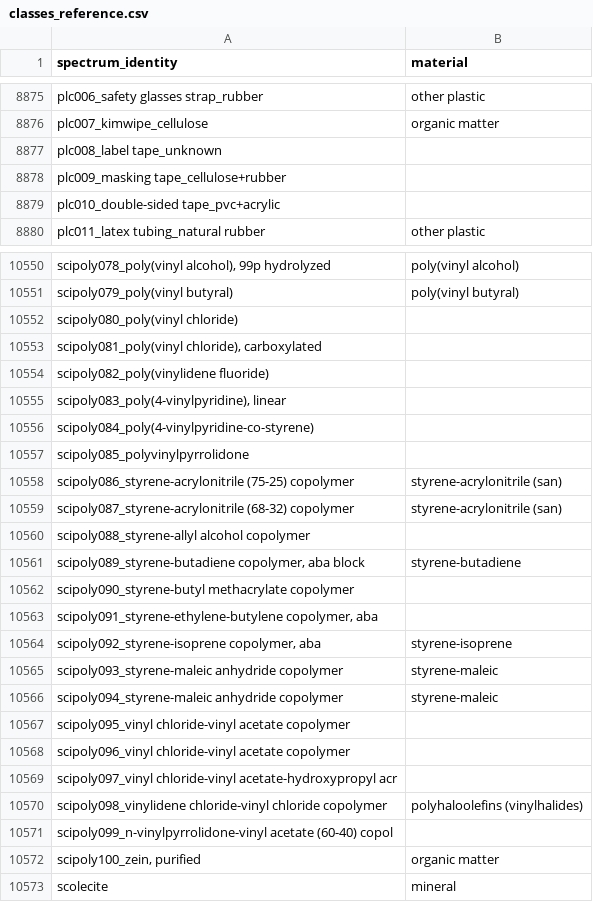
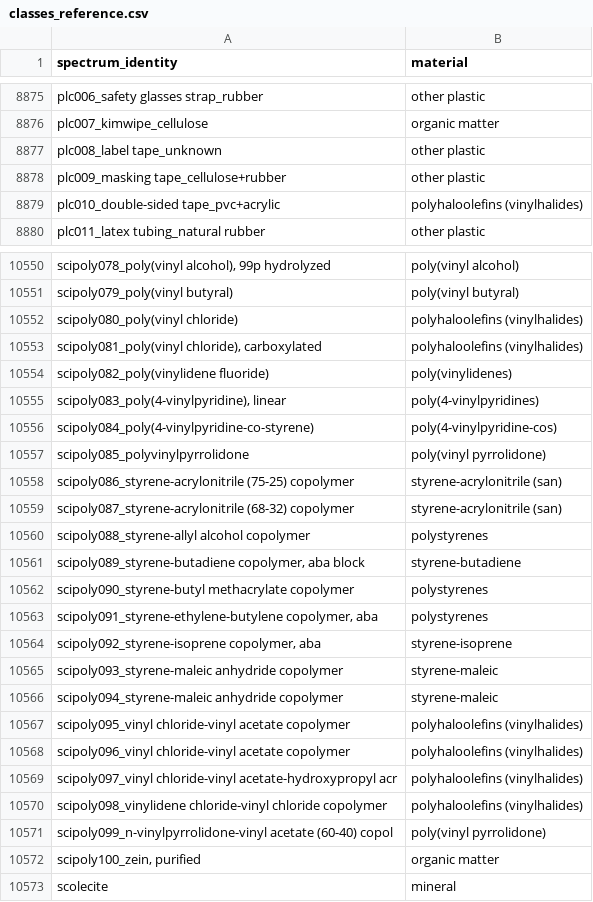
Before and after one commit to wincowgerDEV/OpenSpecy-package, a CSV file: workflows/data/classes_reference.csv, drawn as a sheet; only a part is shown, gaps mark what is left out; the diff covers the shown part only; the diff names each change by its address in the sheet, - before the commit and + after, or states it on an @@ line.

```diff
--- a/workflows/data/classes_reference.csv
+++ b/workflows/data/classes_reference.csv
-B8877:B8878 (material): (empty)
+B8877:B8878 (material): other plastic
-B8879 (material): (empty)
+B8879 (material): polyhaloolefins (vinylhalides)
-B10552:B10553 (material): (empty)
+B10552:B10553 (material): polyhaloolefins (vinylhalides)
-B10554 (material): (empty)
+B10554 (material): poly(vinylidenes)
-B10555 (material): (empty)
+B10555 (material): poly(4-vinylpyridines)
-B10556 (material): (empty)
+B10556 (material): poly(4-vinylpyridine-cos)
-B10557 (material): (empty)
+B10557 (material): poly(vinyl pyrrolidone)
-B10560 (material): (empty)
+B10560 (material): polystyrenes
-B10562:B10563 (material): (empty)
+B10562:B10563 (material): polystyrenes
-B10567:B10569 (material): (empty)
+B10567:B10569 (material): polyhaloolefins (vinylhalides)
-B10571 (material): (empty)
+B10571 (material): poly(vinyl pyrrolidone)
```
Also changed, not shown: 31 edited cells elsewhere in this file, 3 other files.
